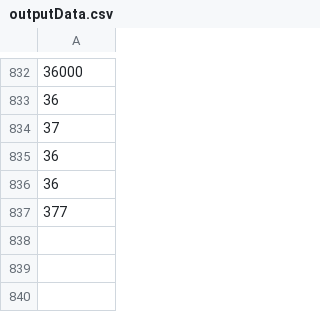
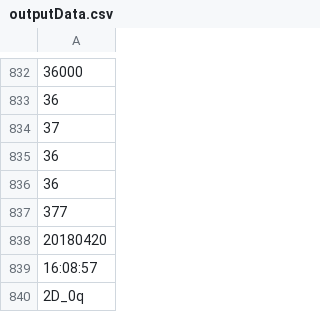
Before and after one commit to elishatam/ThermalZones, a CSV file: outputData.csv, drawn as a sheet; only a part is shown, gaps mark what is left out.

Commit message:
Get length of columns in csv file

```diff
--- a/outputData.csv
+++ b/outputData.csv
@@ -837 +837,4 @@
 377
+20180420
+16:08:57
+2D_0q
```
Also changed, not shown: outputFinal.csv, 3 other files.
